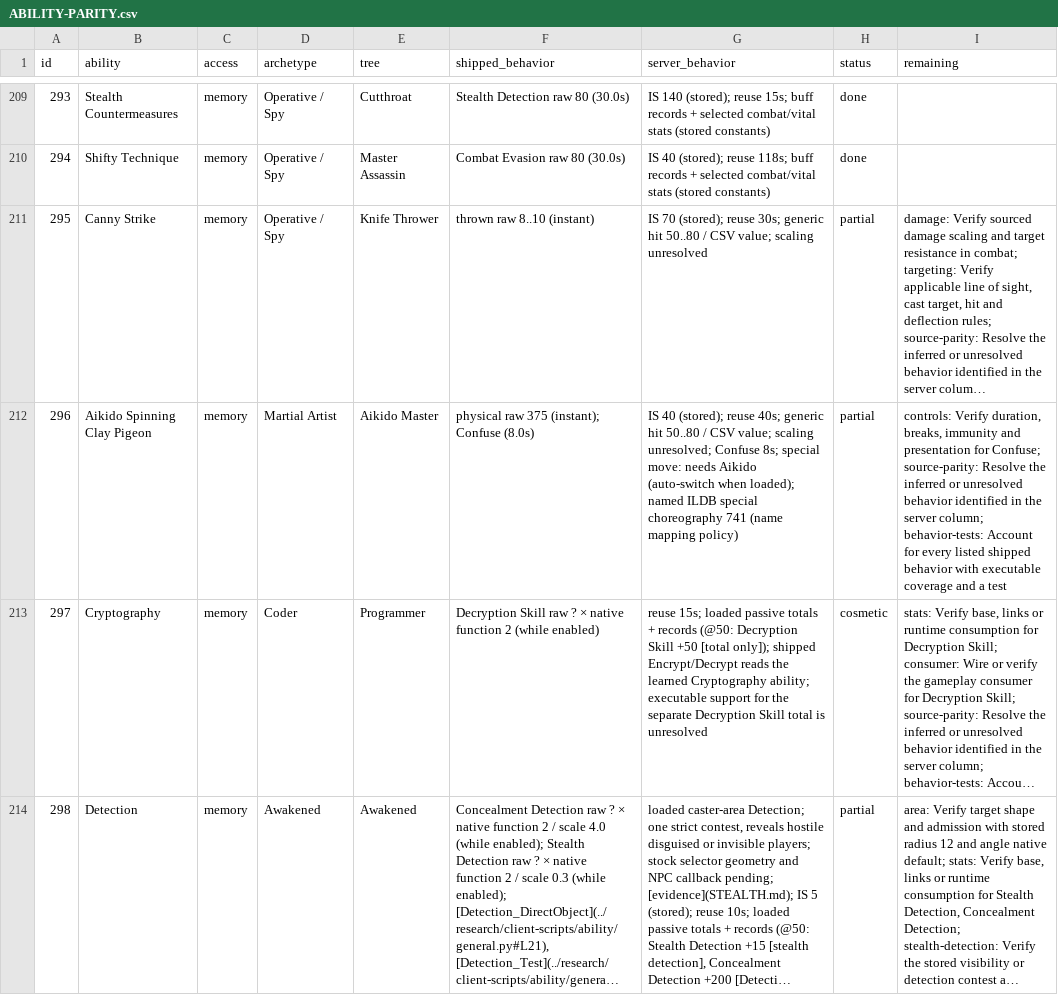
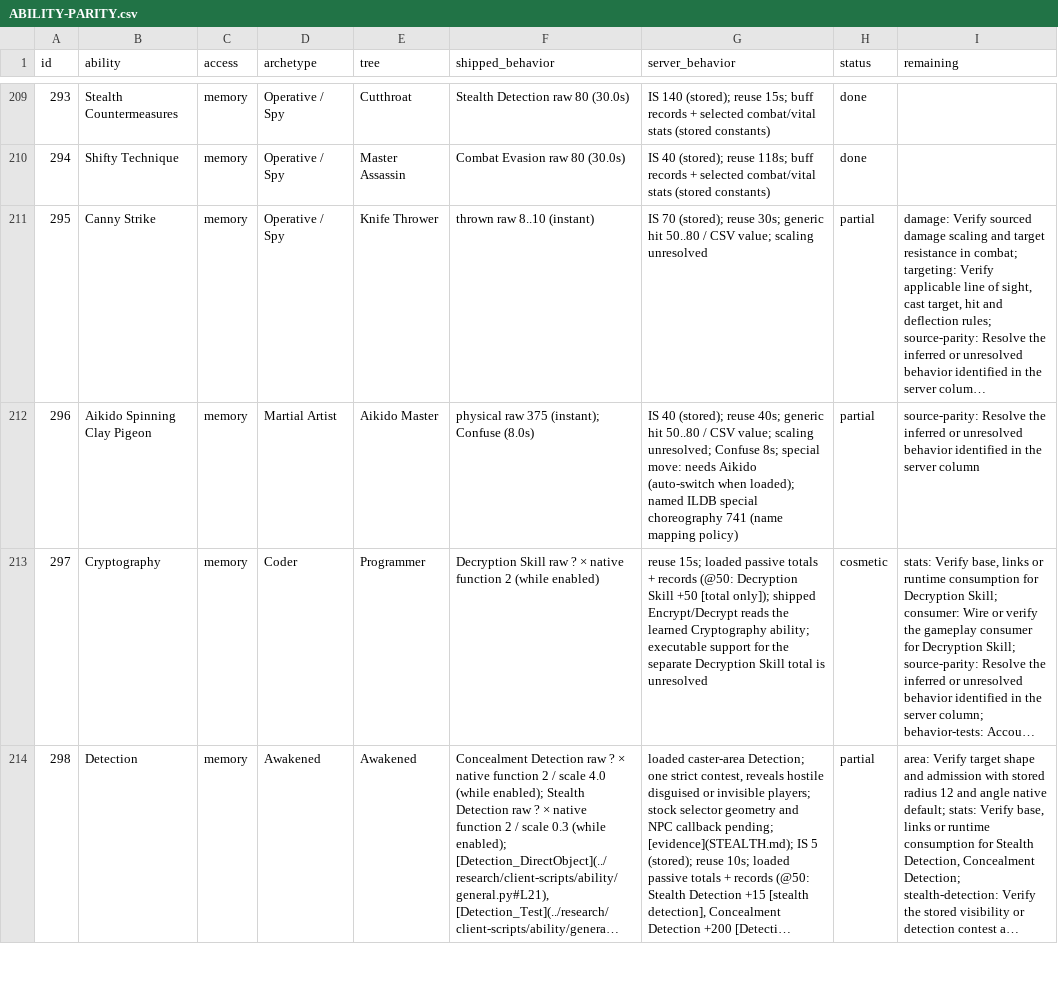
Before and after one commit to kylebrussell/mxo-hd, a CSV file: docs/ABILITY-PARITY.csv, drawn as a sheet; only a part is shown, gaps mark what is left out; long unchanged cells end in …; the diff covers the shown part only; the diff names each change by its address in the sheet, - before the commit and + after, or states it on an @@ line.

Commit message:
Credit native Martial Arts player control checks

```diff
--- a/docs/ABILITY-PARITY.csv
+++ b/docs/ABILITY-PARITY.csv
-I212 (remaining): controls: Verify duration, breaks, immunity and presentation for Confuse; source-parity: Resolve the inferred or unresolved behavior identified in the server column; behavior-tests: Account for every listed shipped behavior with executable coverage and a test
+I212 (remaining): source-parity: Resolve the inferred or unresolved behavior identified in the server column
```
Also changed, not shown: 11 edited cells elsewhere in this file, 1 other file.
